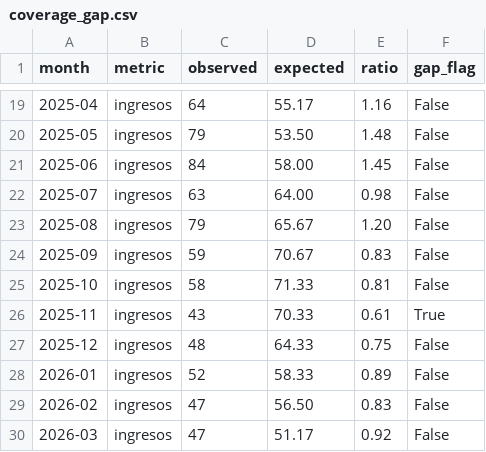
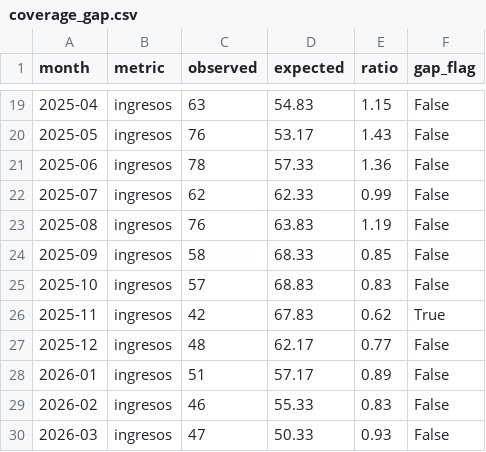
Before and after one commit to felix-antonio-sl/hdos, a CSV file: output/spreadsheet/canonical/coverage_gap.csv, drawn as a sheet; only a part is shown, gaps mark what is left out; the diff covers the shown part only.

```diff
--- a/output/spreadsheet/canonical/coverage_gap.csv
+++ b/output/spreadsheet/canonical/coverage_gap.csv
@@ -19,12 +19,12 @@ month,metric,observed,expected,ratio,gap_flag
-2025-04,ingresos,64,55.17,1.16,False
-2025-05,ingresos,79,53.50,1.48,False
-2025-06,ingresos,84,58.00,1.45,False
-2025-07,ingresos,63,64.00,0.98,False
-2025-08,ingresos,79,65.67,1.20,False
-2025-09,ingresos,59,70.67,0.83,False
-2025-10,ingresos,58,71.33,0.81,False
-2025-11,ingresos,43,70.33,0.61,True
-2025-12,ingresos,48,64.33,0.75,False
-2026-01,ingresos,52,58.33,0.89,False
-2026-02,ingresos,47,56.50,0.83,False
-2026-03,ingresos,47,51.17,0.92,False
+2025-04,ingresos,63,54.83,1.15,False
+2025-05,ingresos,76,53.17,1.43,False
+2025-06,ingresos,78,57.33,1.36,False
+2025-07,ingresos,62,62.33,0.99,False
+2025-08,ingresos,76,63.83,1.19,False
+2025-09,ingresos,58,68.33,0.85,False
+2025-10,ingresos,57,68.83,0.83,False
+2025-11,ingresos,42,67.83,0.62,True
+2025-12,ingresos,48,62.17,0.77,False
+2026-01,ingresos,51,57.17,0.89,False
+2026-02,ingresos,46,55.33,0.83,False
+2026-03,ingresos,47,50.33,0.93,False
```
Also changed, not shown: 35 edited cells elsewhere in this file, output/spreadsheet/canonical/duplicate_candidate.csv, output/spreadsheet/canonical/episode_source.csv, 5 other files.
